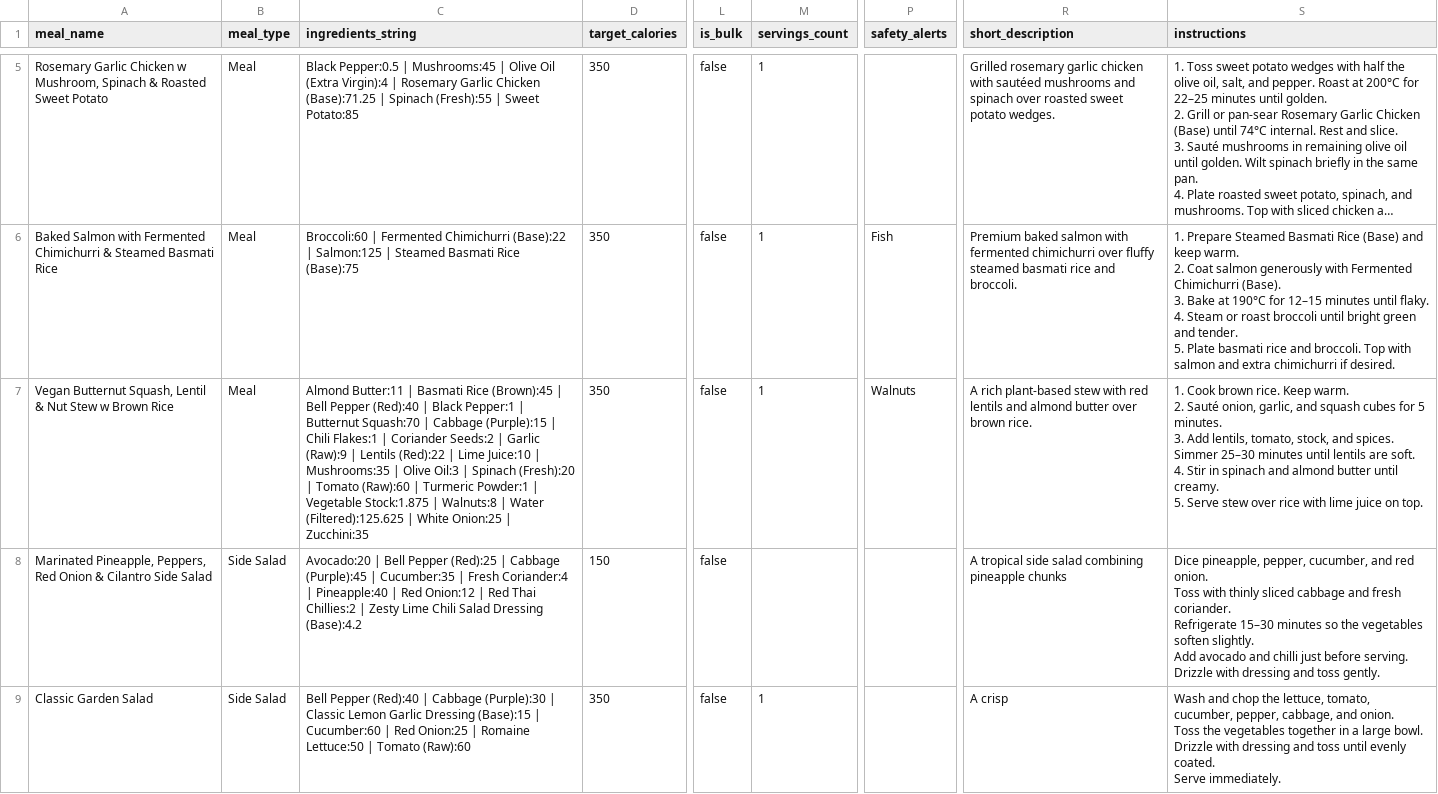
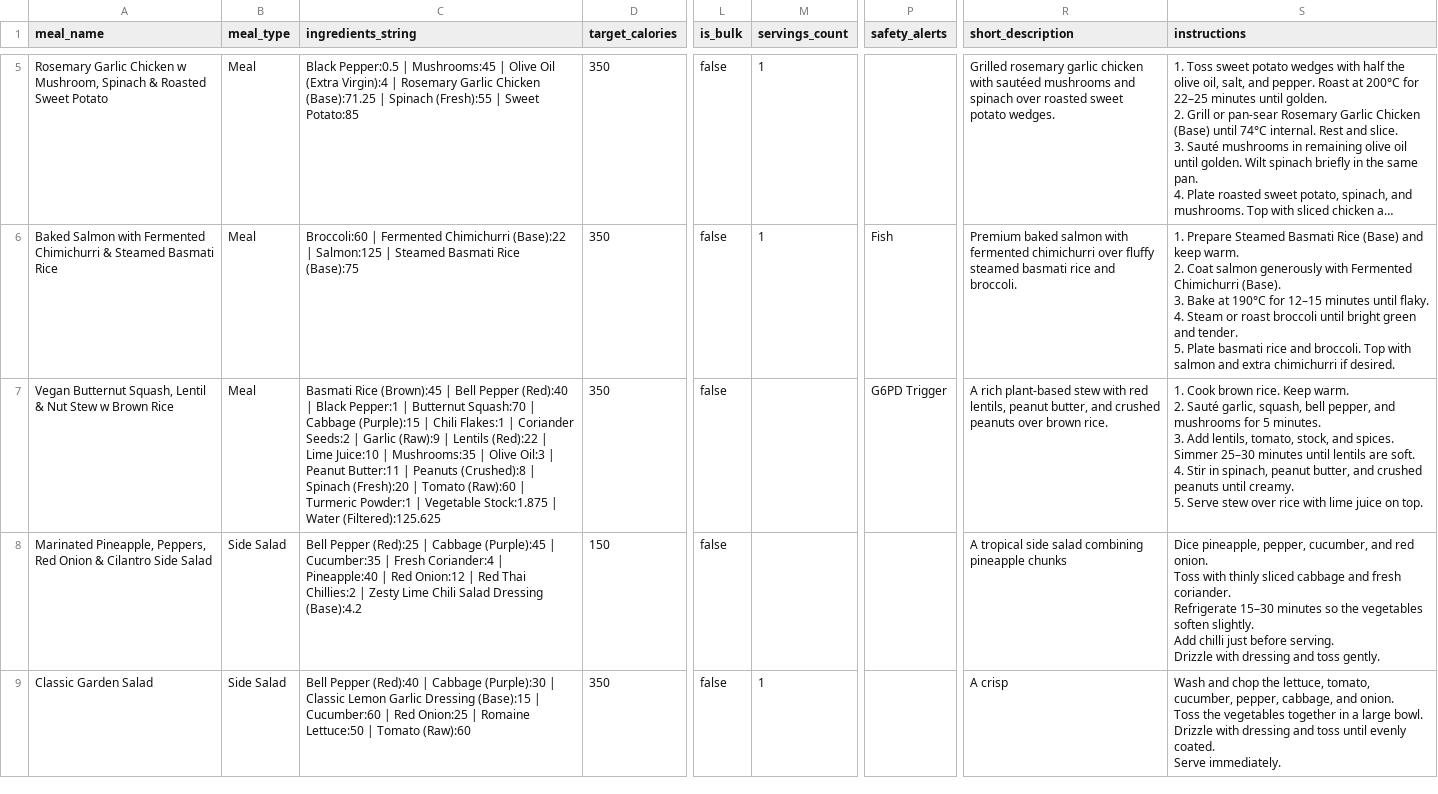
Before and after one commit to nasreenhsaif-eng/meal-craft, a CSV file: database/data/menu/meals.csv, drawn as a sheet; only a part is shown, gaps mark what is left out; long unchanged cells end in …; ↵ is a line break in a cell; the diff covers the shown part only; the diff names each change by its address in the sheet, - before the commit and + after, or states it on an @@ line.

```diff
--- a/database/data/menu/meals.csv
+++ b/database/data/menu/meals.csv
-C7 (ingredients_string): Almond Butter:11 | Basmati Rice (Brown):45 | Bell Pepper (Red):40 | Black Pepper:1 | Butternut Squash:70 | Cabbage (Purple):15 | Chili Flakes:1 | Coriander Seeds:2 | Garlic (Raw):9 | Lentils (Red):22 | Lime Juice:10 | Mushrooms:35 | Olive Oil:3 | Spinach (Fresh):20 | Tomato (Raw):60 | Turmeric Powder:1 | Vegetable Stock:1.875 | Walnuts:8 | Water (Filtered):125.625 | White Onion:25 | Zucchini:35
+C7 (ingredients_string): Basmati Rice (Brown):45 | Bell Pepper (Red):40 | Black Pepper:1 | Butternut Squash:70 | Cabbage (Purple):15 | Chili Flakes:1 | Coriander Seeds:2 | Garlic (Raw):9 | Lentils (Red):22 | Lime Juice:10 | Mushrooms:35 | Olive Oil:3 | Peanut Butter:11 | Peanuts (Crushed):8 | Spinach (Fresh):20 | Tomato (Raw):60 | Turmeric Powder:1 | Vegetable Stock:1.875 | Water (Filtered):125.625
-M7 (servings_count): 1
+M7 (servings_count): (empty)
-P7 (safety_alerts): Walnuts
+P7 (safety_alerts): G6PD Trigger
-R7 (short_description): …with red lentils and almond butter over brown…
+R7 (short_description): …with red lentils, peanut butter, and crushed peanuts over brown…
-S7 (instructions): …2. Sauté onion, garlic, and squash cubes for 5 minutes. ↵ 3. Add lentils, tomato, stock, and spices. Simmer 25–30 minutes until lentils are soft. ↵ 4. Stir in spinach and almond butter until creamy.…
+S7 (instructions): …2. Sauté garlic, squash, bell pepper, and mushrooms for 5 minutes. ↵ 3. Add lentils, tomato, stock, and spices. Simmer 25–30 minutes until lentils are soft. ↵ 4. Stir in spinach, peanut butter, and crushed peanuts until creamy.…
-C8 (ingredients_string): Avocado:20 | Bell Pepper…
+C8 (ingredients_string): Bell Pepper…
-S8 (instructions): …slightly. ↵ Add avocado and chilli just…
+S8 (instructions): …slightly. ↵ Add chilli just…
```
Also changed, not shown: 1 added row, 1 removed row and 17 edited cells elsewhere in this file, database/data/menu/ingredients.csv, public/templates/meal-craft-master-template.csv, 20 other files.
